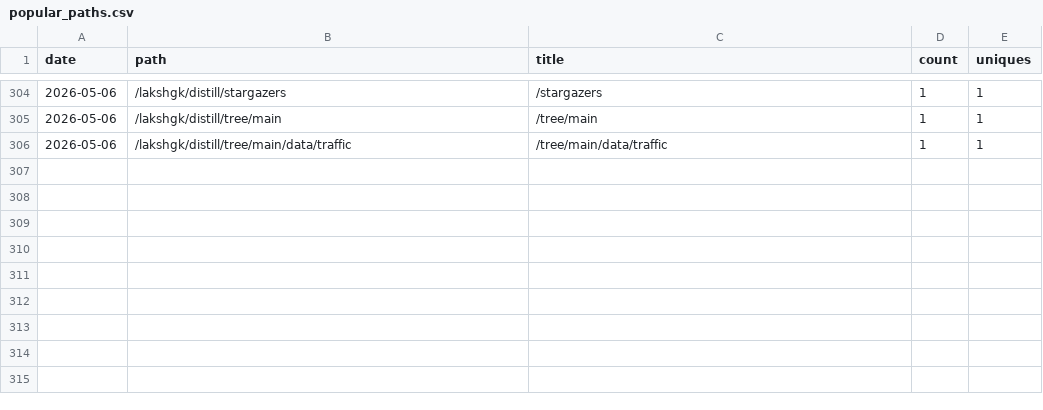
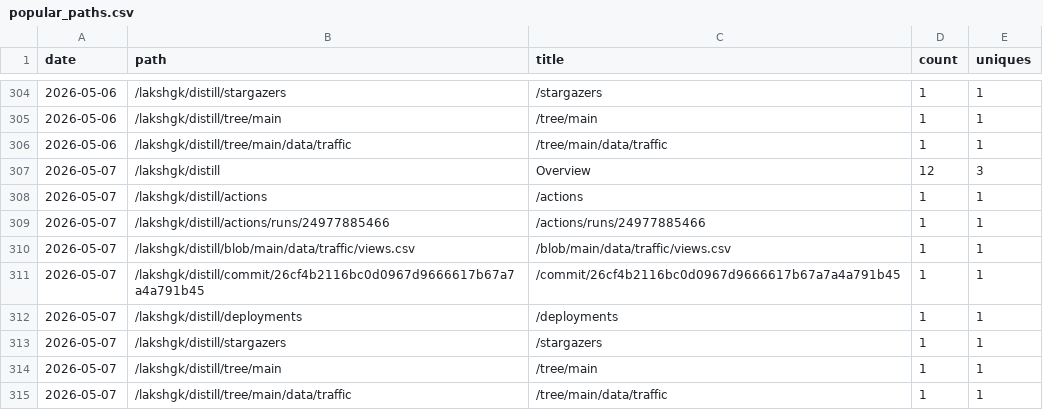
Before and after one commit to lakshgk/distill, a CSV file: data/traffic/popular_paths.csv, drawn as a sheet; only a part is shown, gaps mark what is left out.

```diff
--- a/data/traffic/popular_paths.csv
+++ b/data/traffic/popular_paths.csv
@@ -306 +306,10 @@ date,path,title,count,uniques
 2026-05-06,/lakshgk/distill/tree/main/data/traffic,/tree/main/data/traffic,1,1
+2026-05-07,/lakshgk/distill,Overview,12,3
+2026-05-07,/lakshgk/distill/actions,/actions,1,1
+2026-05-07,/lakshgk/distill/actions/runs/24977885466,/actions/runs/24977885466,1,1
+2026-05-07,/lakshgk/distill/blob/main/data/traffic/views.csv,/blob/main/data/traffic/views.csv,1,1
+2026-05-07,/lakshgk/distill/commit/26cf4b2116bc0d0967d9666617b67a7a4a791b45,/commit/26cf4b2116bc0d0967d9666617b67a7a4a791b45,1,1
+2026-05-07,/lakshgk/distill/deployments,/deployments,1,1
+2026-05-07,/lakshgk/distill/stargazers,/stargazers,1,1
+2026-05-07,/lakshgk/distill/tree/main,/tree/main,1,1
+2026-05-07,/lakshgk/distill/tree/main/data/traffic,/tree/main/data/traffic,1,1
```
Also changed, not shown: data/traffic/clones.csv, data/traffic/referrers.csv, 2 other files.
